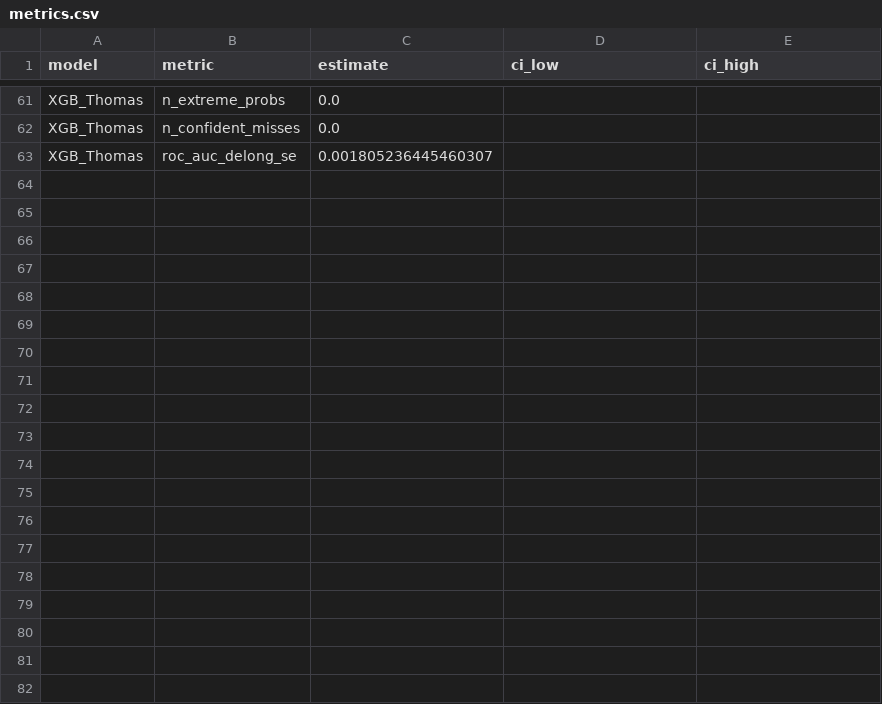
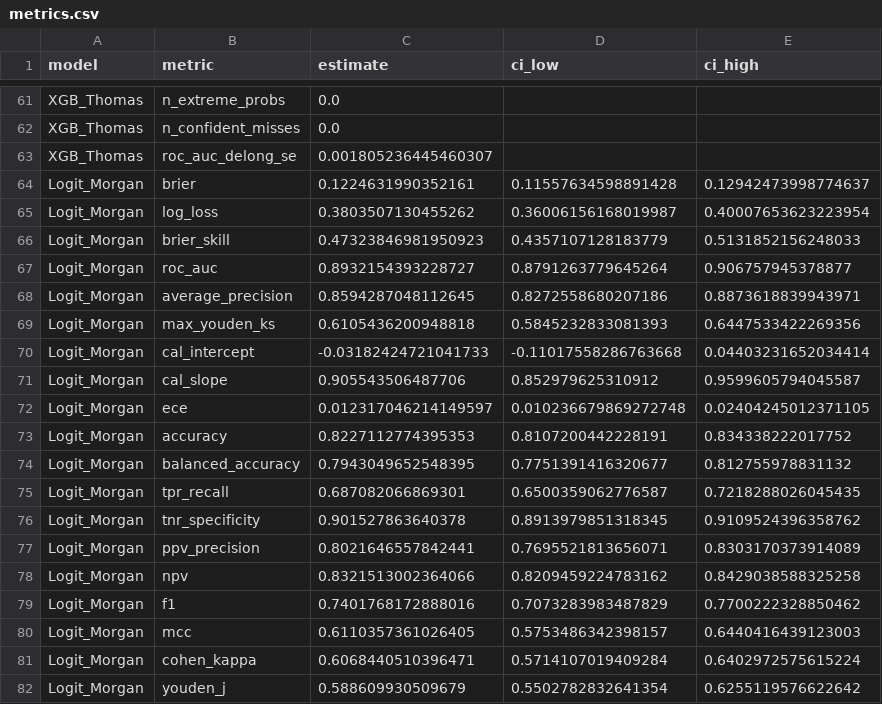
Before and after one commit to DST-Group-1/Group-Sprint-1, a CSV file: report/eval/metrics.csv, drawn as a sheet; only a part is shown, gaps mark what is left out; the diff covers the shown part only; the diff names each change by its address in the sheet, - before the commit and + after, or states it on an @@ line.

```diff
--- a/report/eval/metrics.csv
+++ b/report/eval/metrics.csv
+row 64: Logit_Morgan | brier | 0.1224631990352161 | 0.11557634598891428 | 0.12942473998774637
+row 65: Logit_Morgan | log_loss | 0.3803507130455262 | 0.36006156168019987 | 0.40007653623223954
+row 66: Logit_Morgan | brier_skill | 0.47323846981950923 | 0.4357107128183779 | 0.5131852156248033
+row 67: Logit_Morgan | roc_auc | 0.8932154393228727 | 0.8791263779645264 | 0.906757945378877
+row 68: Logit_Morgan | average_precision | 0.8594287048112645 | 0.8272558680207186 | 0.8873618839943971
+row 69: Logit_Morgan | max_youden_ks | 0.6105436200948818 | 0.5845232833081393 | 0.6447533422269356
+row 70: Logit_Morgan | cal_intercept | -0.03182424721041733 | -0.11017558286763668 | 0.04403231652034414
+row 71: Logit_Morgan | cal_slope | 0.905543506487706 | 0.852979625310912 | 0.9599605794045587
+row 72: Logit_Morgan | ece | 0.012317046214149597 | 0.010236679869272748 | 0.02404245012371105
+row 73: Logit_Morgan | accuracy | 0.8227112774395353 | 0.8107200442228191 | 0.834338222017752
+row 74: Logit_Morgan | balanced_accuracy | 0.7943049652548395 | 0.7751391416320677 | 0.812755978831132
+row 75: Logit_Morgan | tpr_recall | 0.687082066869301 | 0.6500359062776587 | 0.7218288026045435
+row 76: Logit_Morgan | tnr_specificity | 0.901527863640378 | 0.8913979851318345 | 0.9109524396358762
+row 77: Logit_Morgan | ppv_precision | 0.8021646557842441 | 0.7695521813656071 | 0.8303170373914089
+row 78: Logit_Morgan | npv | 0.8321513002364066 | 0.8209459224783162 | 0.8429038588325258
+row 79: Logit_Morgan | f1 | 0.7401768172888016 | 0.7073283983487829 | 0.7700222328850462
+row 80: Logit_Morgan | mcc | 0.6110357361026405 | 0.5753486342398157 | 0.6440416439123003
+row 81: Logit_Morgan | cohen_kappa | 0.6068440510396471 | 0.5714107019409284 | 0.6402972575615224
+row 82: Logit_Morgan | youden_j | 0.588609930509679 | 0.5502782832641354 | 0.6255119576622642
```
Also changed, not shown: 12 added rows and 27 edited cells elsewhere in this file, report/eval/pairwise.csv, report/eval/per_group.csv, 15 other files.
